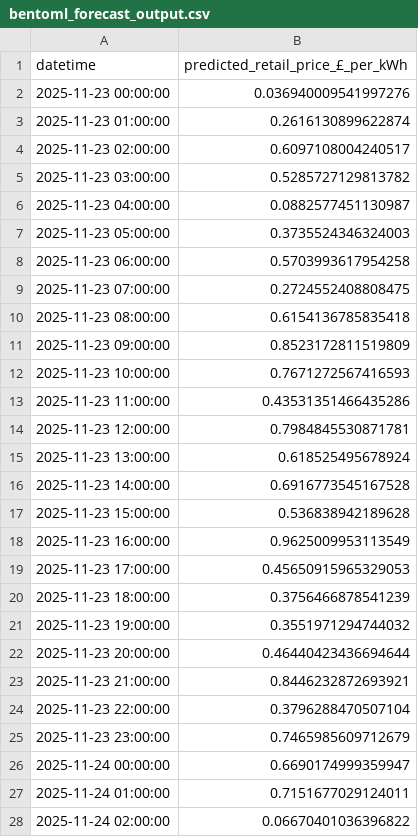
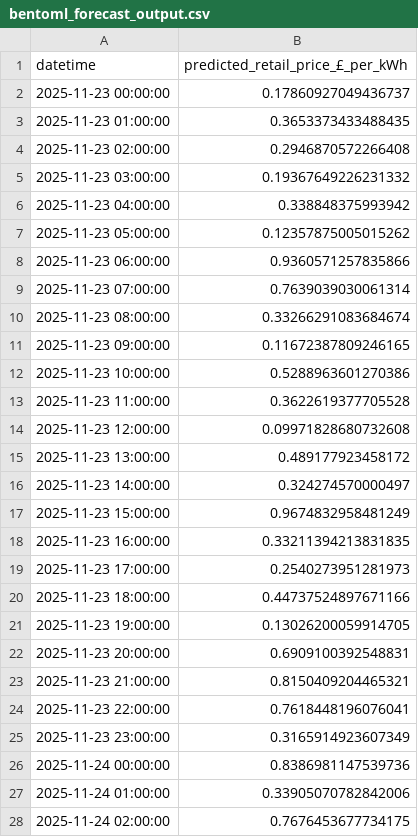
Before and after one commit to uma1r111/MLOps-ENERGY-Project, a CSV file: bentoml_forecast_output.csv, drawn as a sheet; only a part is shown; the diff covers the shown part only.

```diff
--- a/bentoml_forecast_output.csv
+++ b/bentoml_forecast_output.csv
@@ -1,28 +1,28 @@
 datetime,predicted_retail_price_£_per_kWh
-2025-11-23 00:00:00,0.036940009541997276
-2025-11-23 01:00:00,0.2616130899622874
-2025-11-23 02:00:00,0.6097108004240517
-2025-11-23 03:00:00,0.5285727129813782
-2025-11-23 04:00:00,0.0882577451130987
-2025-11-23 05:00:00,0.3735524346324003
-2025-11-23 06:00:00,0.5703993617954258
-2025-11-23 07:00:00,0.2724552408808475
-2025-11-23 08:00:00,0.6154136785835418
-2025-11-23 09:00:00,0.8523172811519809
-2025-11-23 10:00:00,0.7671272567416593
-2025-11-23 11:00:00,0.43531351466435286
-2025-11-23 12:00:00,0.7984845530871781
-2025-11-23 13:00:00,0.618525495678924
-2025-11-23 14:00:00,0.6916773545167528
-2025-11-23 15:00:00,0.536838942189628
-2025-11-23 16:00:00,0.9625009953113549
-2025-11-23 17:00:00,0.45650915965329053
-2025-11-23 18:00:00,0.3756466878541239
-2025-11-23 19:00:00,0.3551971294744032
-2025-11-23 20:00:00,0.46440423436694644
-2025-11-23 21:00:00,0.8446232872693921
-2025-11-23 22:00:00,0.3796288470507104
-2025-11-23 23:00:00,0.7465985609712679
-2025-11-24 00:00:00,0.6690174999359947
-2025-11-24 01:00:00,0.7151677029124011
-2025-11-24 02:00:00,0.06670401036396822
+2025-11-23 00:00:00,0.17860927049436737
+2025-11-23 01:00:00,0.3653373433488435
+2025-11-23 02:00:00,0.2946870572266408
+2025-11-23 03:00:00,0.19367649226231332
+2025-11-23 04:00:00,0.338848375993942
+2025-11-23 05:00:00,0.12357875005015262
+2025-11-23 06:00:00,0.9360571257835866
+2025-11-23 07:00:00,0.7639039030061314
+2025-11-23 08:00:00,0.33266291083684674
+2025-11-23 09:00:00,0.11672387809246165
+2025-11-23 10:00:00,0.5288963601270386
+2025-11-23 11:00:00,0.3622619377705528
+2025-11-23 12:00:00,0.09971828680732608
+2025-11-23 13:00:00,0.489177923458172
+2025-11-23 14:00:00,0.324274570000497
+2025-11-23 15:00:00,0.9674832958481249
+2025-11-23 16:00:00,0.33211394213831835
+2025-11-23 17:00:00,0.2540273951281973
+2025-11-23 18:00:00,0.44737524897671166
+2025-11-23 19:00:00,0.13026200059914705
+2025-11-23 20:00:00,0.6909100392548831
+2025-11-23 21:00:00,0.8150409204465321
+2025-11-23 22:00:00,0.7618448196076041
+2025-11-23 23:00:00,0.3165914923607349
+2025-11-24 00:00:00,0.8386981147539736
+2025-11-24 01:00:00,0.33905070782842006
+2025-11-24 02:00:00,0.7676453677734175
```
Also changed, not shown: 45 edited cells elsewhere in this file.
